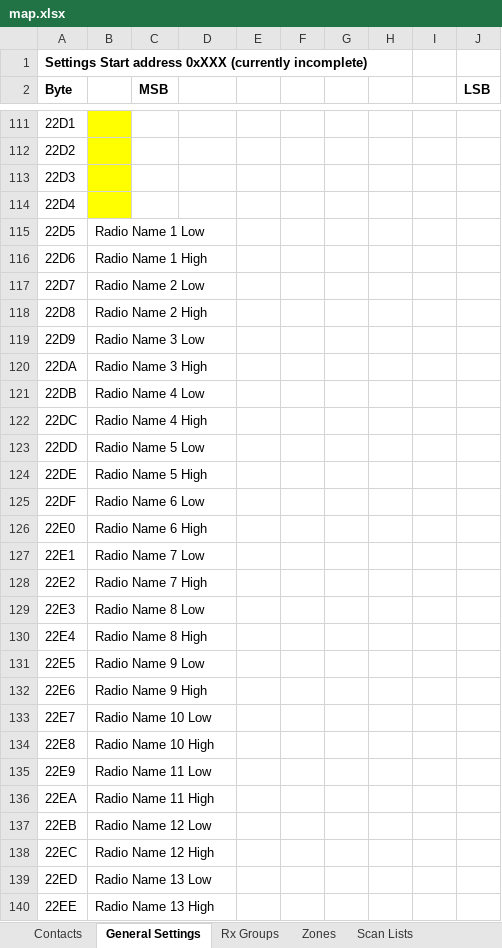
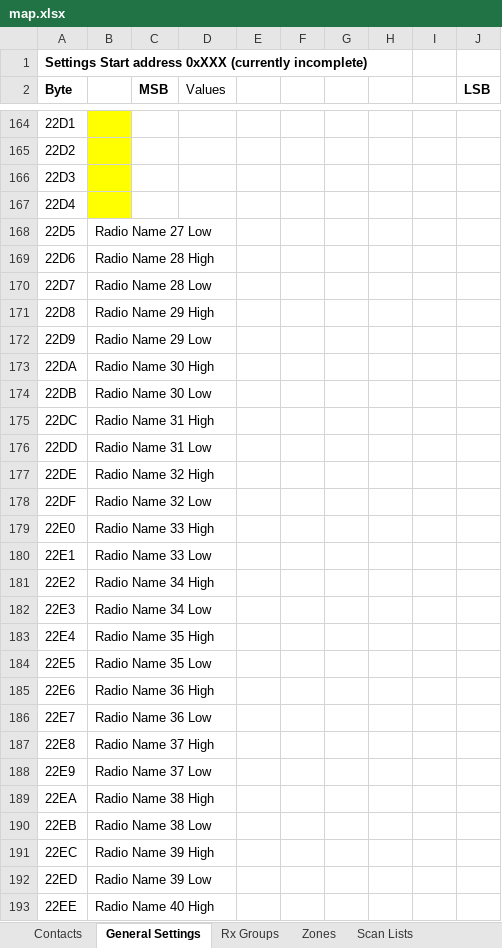
Before and after one commit to travisgoodspeed/md380tools, an Excel workbook: codeplugs/map.xlsx, sheet General Settings, drawn as a sheet; only a part is shown, gaps mark what is left out; values as stored, in another font and other column widths than the file's, no borders; addresses are those after the commit; the diff covers the shown part only; the diff names each change by its address in the sheet, - before the commit and + after, or states it on an @@ line.

```diff
--- a/codeplugs/map.xlsx (sheet General Settings)
+++ b/codeplugs/map.xlsx (sheet General Settings)
-D2: (empty)
+D2: Values
-B168: Radio Name 1 Low
+B168: Radio Name 27 Low
-B169: Radio Name 1 High
+B169: Radio Name 28 High
-B170: Radio Name 2 Low
+B170: Radio Name 28 Low
-B171: Radio Name 2 High
+B171: Radio Name 29 High
-B172: Radio Name 3 Low
+B172: Radio Name 29 Low
-B173: Radio Name 3 High
+B173: Radio Name 30 High
-B174: Radio Name 4 Low
+B174: Radio Name 30 Low
-B175: Radio Name 4 High
+B175: Radio Name 31 High
-B176: Radio Name 5 Low
+B176: Radio Name 31 Low
-B177: Radio Name 5 High
+B177: Radio Name 32 High
-B178: Radio Name 6 Low
+B178: Radio Name 32 Low
-B179: Radio Name 6 High
+B179: Radio Name 33 High
-B180: Radio Name 7 Low
+B180: Radio Name 33 Low
-B181: Radio Name 7 High
+B181: Radio Name 34 High
-B182: Radio Name 8 Low
+B182: Radio Name 34 Low
-B183: Radio Name 8 High
+B183: Radio Name 35 High
-B184: Radio Name 9 Low
+B184: Radio Name 35 Low
-B185: Radio Name 9 High
+B185: Radio Name 36 High
-B186: Radio Name 10 Low
+B186: Radio Name 36 Low
-B187: Radio Name 10 High
+B187: Radio Name 37 High
-B188: Radio Name 11 Low
+B188: Radio Name 37 Low
-B189: Radio Name 11 High
+B189: Radio Name 38 High
-B190: Radio Name 12 Low
+B190: Radio Name 38 Low
-B191: Radio Name 12 High
+B191: Radio Name 39 High
-B192: Radio Name 13 Low
+B192: Radio Name 39 Low
-B193: Radio Name 13 High
+B193: Radio Name 40 High
```
Also changed, not shown: 53 added rows and 46 edited cells elsewhere in this sheet, sheet Misc Info, formulas that keep their value, 30 other files.
